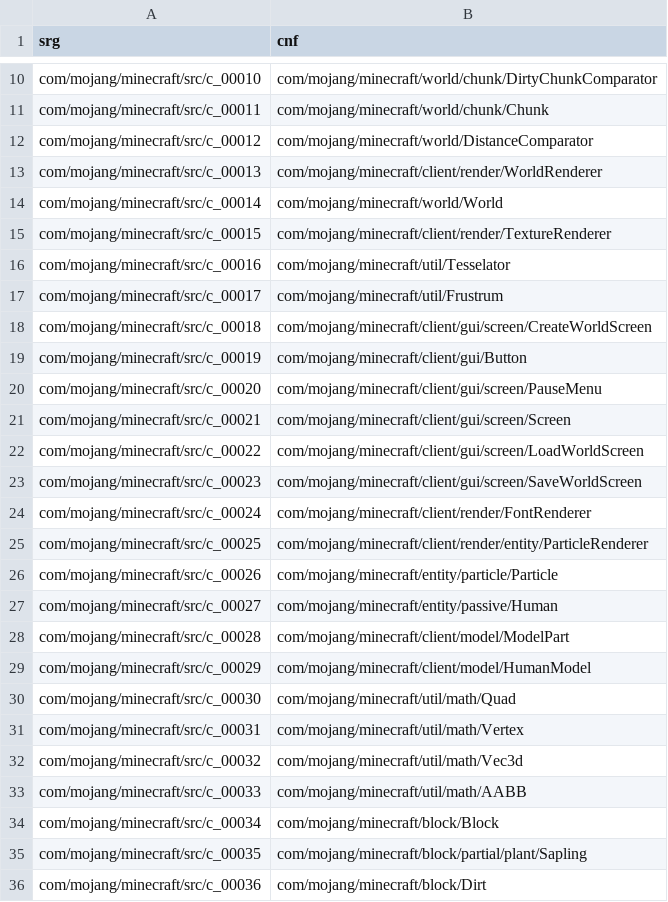
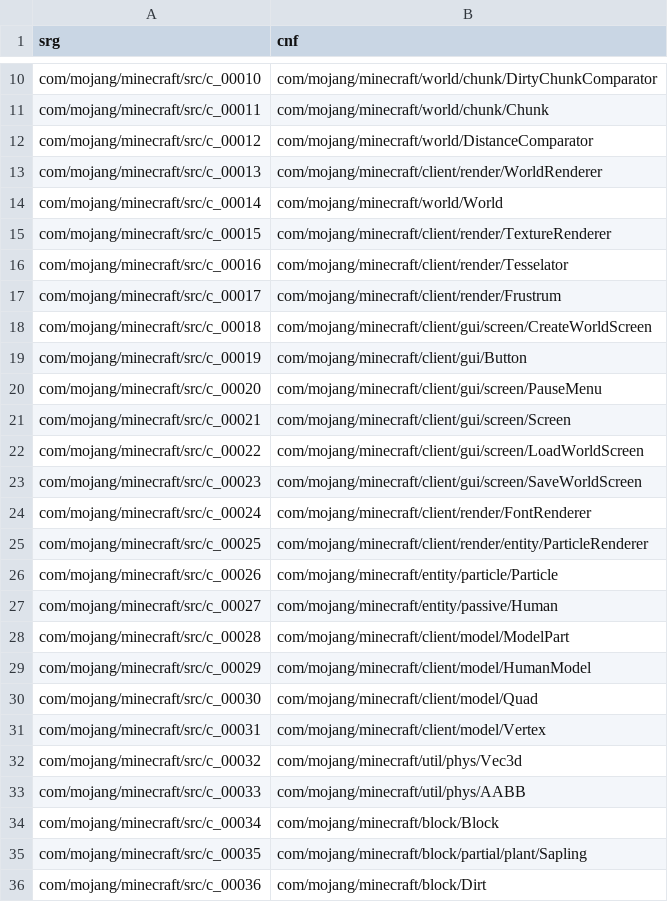
Before and after one commit to ancientmc/AcpConfig, a CSV file: data/versions/classic/c0.0.13a_03/mappings/csv/classes.csv, drawn as a sheet; only a part is shown, gaps mark what is left out.

```diff
--- a/data/versions/classic/c0.0.13a_03/mappings/csv/classes.csv
+++ b/data/versions/classic/c0.0.13a_03/mappings/csv/classes.csv
@@ -15,4 +15,4 @@ com/mojang/minecraft/src/c_00014,com/mojang/minecraft/world/World
 com/mojang/minecraft/src/c_00015,com/mojang/minecraft/client/render/TextureRenderer
-com/mojang/minecraft/src/c_00016,com/mojang/minecraft/util/Tesselator
-com/mojang/minecraft/src/c_00017,com/mojang/minecraft/util/Frustrum
+com/mojang/minecraft/src/c_00016,com/mojang/minecraft/client/render/Tesselator
+com/mojang/minecraft/src/c_00017,com/mojang/minecraft/client/render/Frustrum
 com/mojang/minecraft/src/c_00018,com/mojang/minecraft/client/gui/screen/CreateWorldScreen
@@ -29,6 +29,6 @@ com/mojang/minecraft/src/c_00028,com/mojang/minecraft/client/model/ModelPart
 com/mojang/minecraft/src/c_00029,com/mojang/minecraft/client/model/HumanModel
-com/mojang/minecraft/src/c_00030,com/mojang/minecraft/util/math/Quad
-com/mojang/minecraft/src/c_00031,com/mojang/minecraft/util/math/Vertex
-com/mojang/minecraft/src/c_00032,com/mojang/minecraft/util/math/Vec3d
-com/mojang/minecraft/src/c_00033,com/mojang/minecraft/util/math/AABB
+com/mojang/minecraft/src/c_00030,com/mojang/minecraft/client/model/Quad
+com/mojang/minecraft/src/c_00031,com/mojang/minecraft/client/model/Vertex
+com/mojang/minecraft/src/c_00032,com/mojang/minecraft/util/phys/Vec3d
+com/mojang/minecraft/src/c_00033,com/mojang/minecraft/util/phys/AABB
 com/mojang/minecraft/src/c_00034,com/mojang/minecraft/block/Block
```
Also changed, not shown: data/versions/classic/c0.0.13a_03/mappings/csv/params.csv, data/versions/classic/c0.0.14a_08/mappings/csv/classes.csv, 3 other files.
